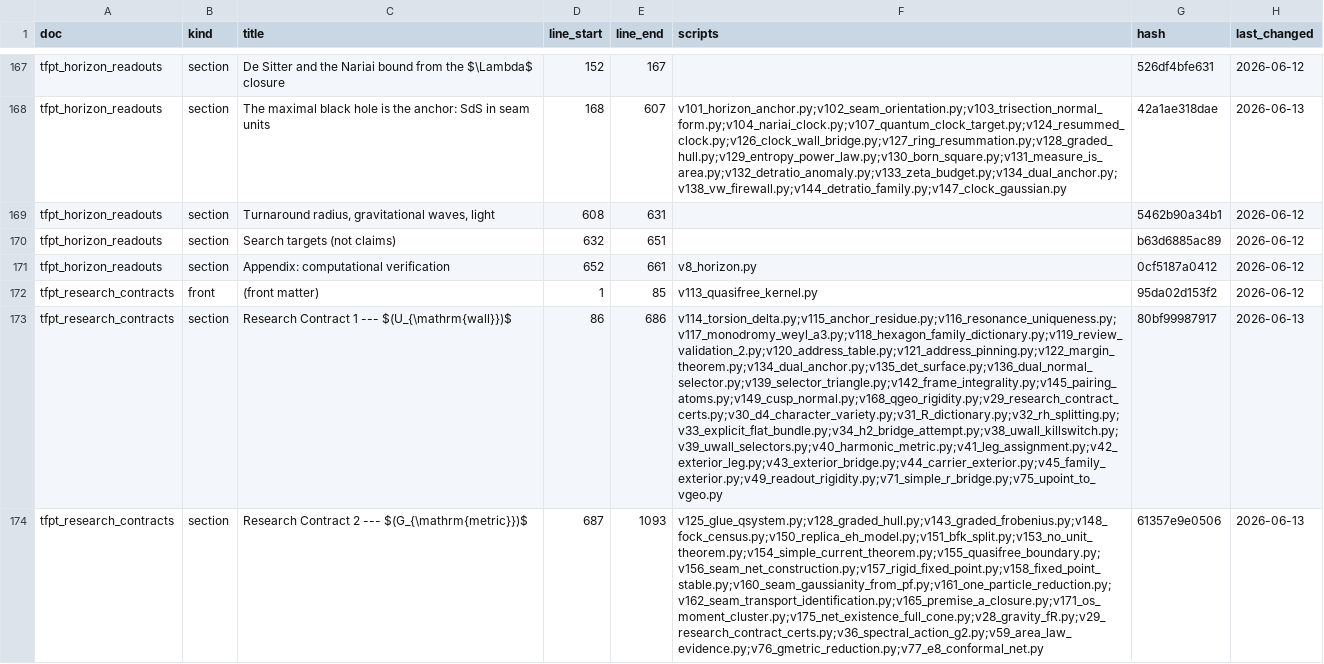
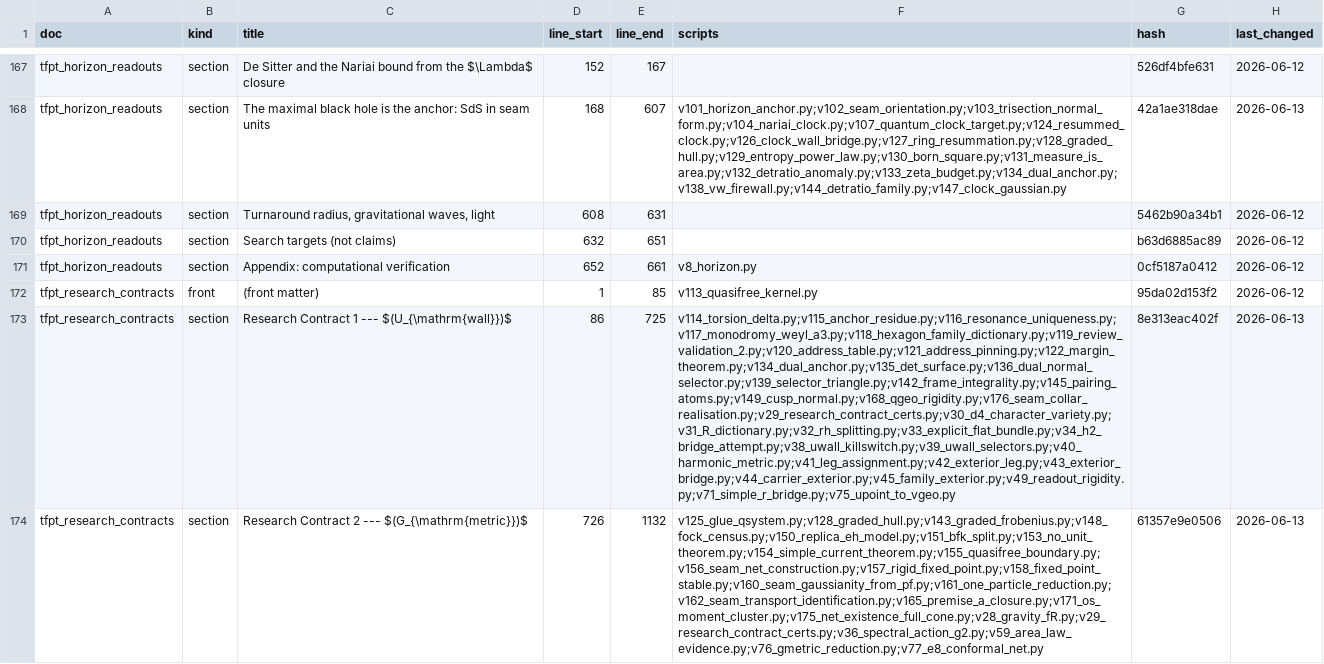
Before and after one commit to sthamann/tfpt-theoryv4, a CSV file: verification/docs_map.csv, drawn as a sheet; only a part is shown, gaps mark what is left out; the diff covers the shown part only; the diff names each change by its address in the sheet, - before the commit and + after, or states it on an @@ line.

```diff
--- a/verification/docs_map.csv
+++ b/verification/docs_map.csv
-E173 (line_end): 686
+E173 (line_end): 725
-F173 (scripts): v114_torsion_delta.py;v115_anchor_residue.py;v116_resonance_uniqueness.py;v117_monodromy_weyl_a3.py;v118_hexagon_family_dictionary.py;v119_review_validation_2.py;v120_address_table.py;v121_address_pinning.py;v122_margin_theorem.py;v134_dual_anchor.py;v135_det_surface.py;v136_dual_normal_selector.py;v139_selector_triangle.py;v142_frame_integrality.py;v145_pairing_atoms.py;v149_cusp_normal.py;v168_qgeo_rigidity.py;v29_research_contract_certs.py;v30_d4_character_variety.py;v31_R_dictionary.py;v32_rh_splitting.py;v33_explicit_flat_bundle.py;v34_h2_bridge_attempt.py;v38_uwall_killswitch.py;v39_uwall_selectors.py;v40_harmonic_metric.py;v41_leg_assignment.py;v42_exterior_leg.py;v43_exterior_bridge.py;v44_carrier_exterior.py;v45_family_exterior.py;v49_readout_rigidity.py;v71_simple_r_bridge.py;v75_upoint_to_vgeo.py
+F173 (scripts): v114_torsion_delta.py;v115_anchor_residue.py;v116_resonance_uniqueness.py;v117_monodromy_weyl_a3.py;v118_hexagon_family_dictionary.py;v119_review_validation_2.py;v120_address_table.py;v121_address_pinning.py;v122_margin_theorem.py;v134_dual_anchor.py;v135_det_surface.py;v136_dual_normal_selector.py;v139_selector_triangle.py;v142_frame_integrality.py;v145_pairing_atoms.py;v149_cusp_normal.py;v168_qgeo_rigidity.py;v176_seam_collar_realisation.py;v29_research_contract_certs.py;v30_d4_character_variety.py;v31_R_dictionary.py;v32_rh_splitting.py;v33_explicit_flat_bundle.py;v34_h2_bridge_attempt.py;v38_uwall_killswitch.py;v39_uwall_selectors.py;v40_harmonic_metric.py;v41_leg_assignment.py;v42_exterior_leg.py;v43_exterior_bridge.py;v44_carrier_exterior.py;v45_family_exterior.py;v49_readout_rigidity.py;v71_simple_r_bridge.py;v75_upoint_to_vgeo.py
-G173 (hash): 80bf99987917
+G173 (hash): 8e313eac402f
-D174 (line_start): 687
+D174 (line_start): 726
-E174 (line_end): 1093
+E174 (line_end): 1132
```
Also changed, not shown: 2 edited cells elsewhere in this file, verification/script_registry.csv, verification/status_ledger.csv, 36 other files.
